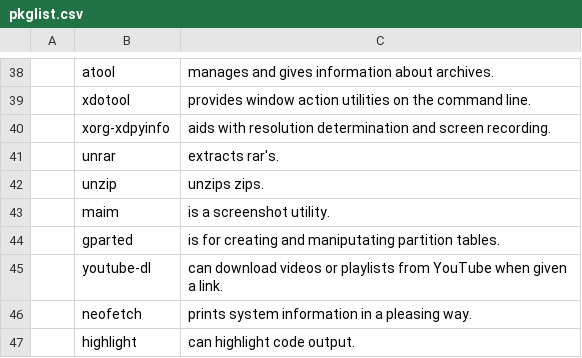
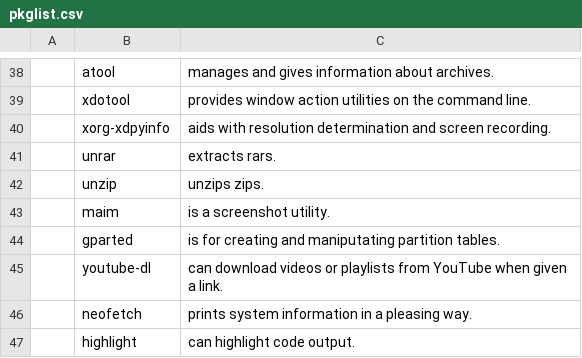
Before and after one commit to EvanTich/dots, a CSV file: pkglist.csv, drawn as a sheet; only a part is shown, gaps mark what is left out; the diff names each change by its address in the sheet, - before the commit and + after, or states it on an @@ line.

Commit message:
random apostrophe

```diff
--- a/pkglist.csv
+++ b/pkglist.csv
-C41: extracts rar's.
+C41: extracts rars.
```
